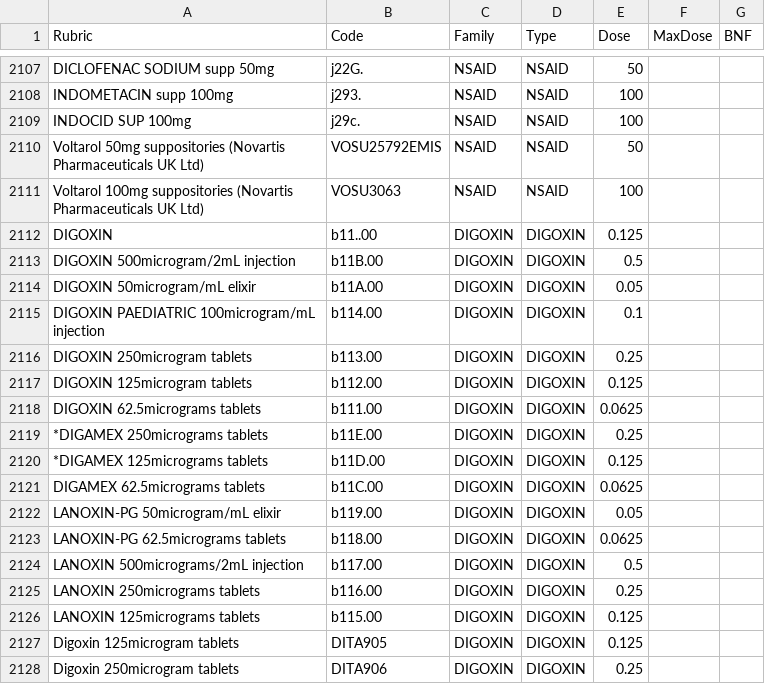
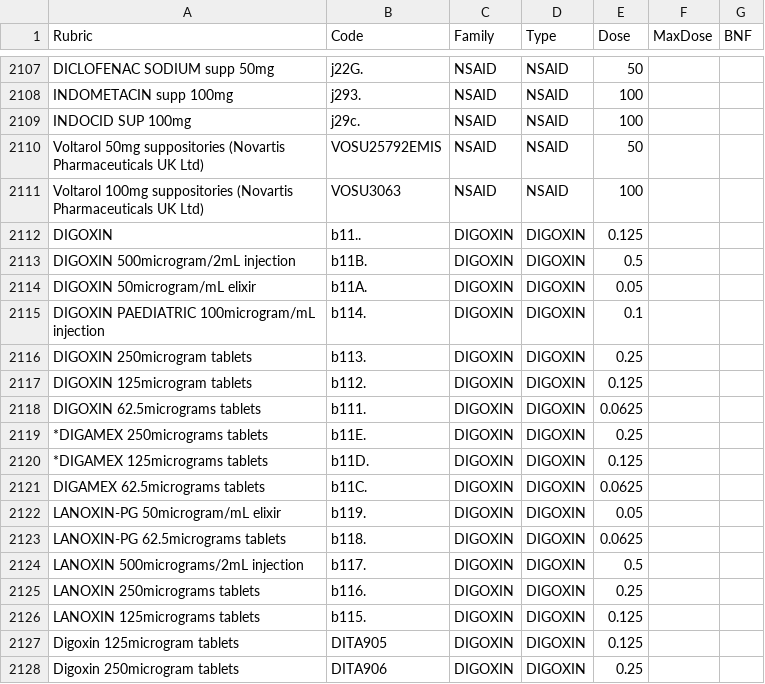
Before and after one commit to rw251/research-events-medication-htn, a CSV file: codes/code-list-drugs.csv, drawn as a sheet; only a part is shown, gaps mark what is left out.

Commit message:
and again

```diff
--- a/codes/code-list-drugs.csv
+++ b/codes/code-list-drugs.csv
@@ -2111,17 +2111,17 @@ Voltarol 50mg suppositories (Novartis Pharmaceuticals UK Ltd),VOSU25792EMIS,NSAI
 Voltarol 100mg suppositories (Novartis Pharmaceuticals UK Ltd),VOSU3063,NSAID,NSAID,100,,
-DIGOXIN,b11..00,DIGOXIN,DIGOXIN,0.125,,
-DIGOXIN 500microgram/2mL injection,b11B.00,DIGOXIN,DIGOXIN,0.5,,
-DIGOXIN 50microgram/mL elixir,b11A.00,DIGOXIN,DIGOXIN,0.05,,
-DIGOXIN PAEDIATRIC 100microgram/mL injection,b114.00,DIGOXIN,DIGOXIN,0.1,,
-DIGOXIN 250microgram tablets,b113.00,DIGOXIN,DIGOXIN,0.25,,
-DIGOXIN 125microgram tablets,b112.00,DIGOXIN,DIGOXIN,0.125,,
-DIGOXIN 62.5micrograms tablets,b111.00,DIGOXIN,DIGOXIN,0.0625,,
-*DIGAMEX 250micrograms tablets,b11E.00,DIGOXIN,DIGOXIN,0.25,,
-*DIGAMEX 125micrograms tablets,b11D.00,DIGOXIN,DIGOXIN,0.125,,
-DIGAMEX 62.5micrograms tablets,b11C.00,DIGOXIN,DIGOXIN,0.0625,,
-LANOXIN-PG 50microgram/mL elixir,b119.00,DIGOXIN,DIGOXIN,0.05,,
-LANOXIN-PG 62.5micrograms tablets,b118.00,DIGOXIN,DIGOXIN,0.0625,,
-LANOXIN 500micrograms/2mL injection,b117.00,DIGOXIN,DIGOXIN,0.5,,
-LANOXIN 250micrograms tablets,b116.00,DIGOXIN,DIGOXIN,0.25,,
-LANOXIN 125micrograms tablets,b115.00,DIGOXIN,DIGOXIN,0.125,,
+DIGOXIN,b11..,DIGOXIN,DIGOXIN,0.125,,
+DIGOXIN 500microgram/2mL injection,b11B.,DIGOXIN,DIGOXIN,0.5,,
+DIGOXIN 50microgram/mL elixir,b11A.,DIGOXIN,DIGOXIN,0.05,,
+DIGOXIN PAEDIATRIC 100microgram/mL injection,b114.,DIGOXIN,DIGOXIN,0.1,,
+DIGOXIN 250microgram tablets,b113.,DIGOXIN,DIGOXIN,0.25,,
+DIGOXIN 125microgram tablets,b112.,DIGOXIN,DIGOXIN,0.125,,
+DIGOXIN 62.5micrograms tablets,b111.,DIGOXIN,DIGOXIN,0.0625,,
+*DIGAMEX 250micrograms tablets,b11E.,DIGOXIN,DIGOXIN,0.25,,
+*DIGAMEX 125micrograms tablets,b11D.,DIGOXIN,DIGOXIN,0.125,,
+DIGAMEX 62.5micrograms tablets,b11C.,DIGOXIN,DIGOXIN,0.0625,,
+LANOXIN-PG 50microgram/mL elixir,b119.,DIGOXIN,DIGOXIN,0.05,,
+LANOXIN-PG 62.5micrograms tablets,b118.,DIGOXIN,DIGOXIN,0.0625,,
+LANOXIN 500micrograms/2mL injection,b117.,DIGOXIN,DIGOXIN,0.5,,
+LANOXIN 250micrograms tablets,b116.,DIGOXIN,DIGOXIN,0.25,,
+LANOXIN 125micrograms tablets,b115.,DIGOXIN,DIGOXIN,0.125,,
 Digoxin 125microgram tablets,DITA905,DIGOXIN,DIGOXIN,0.125,,
```
